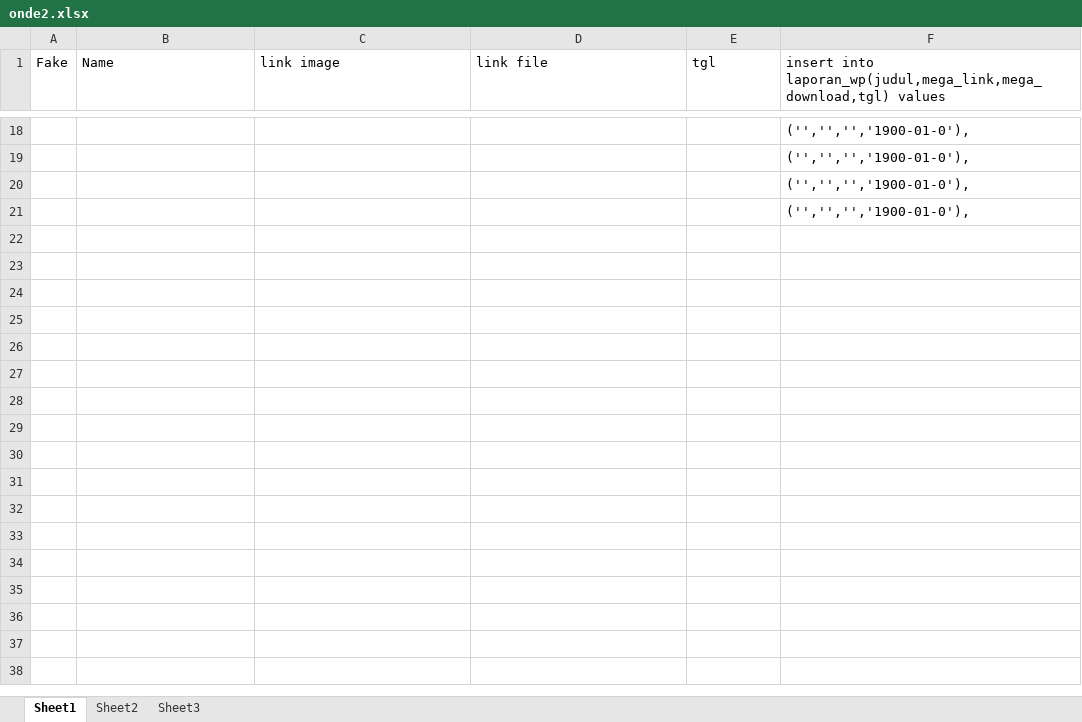
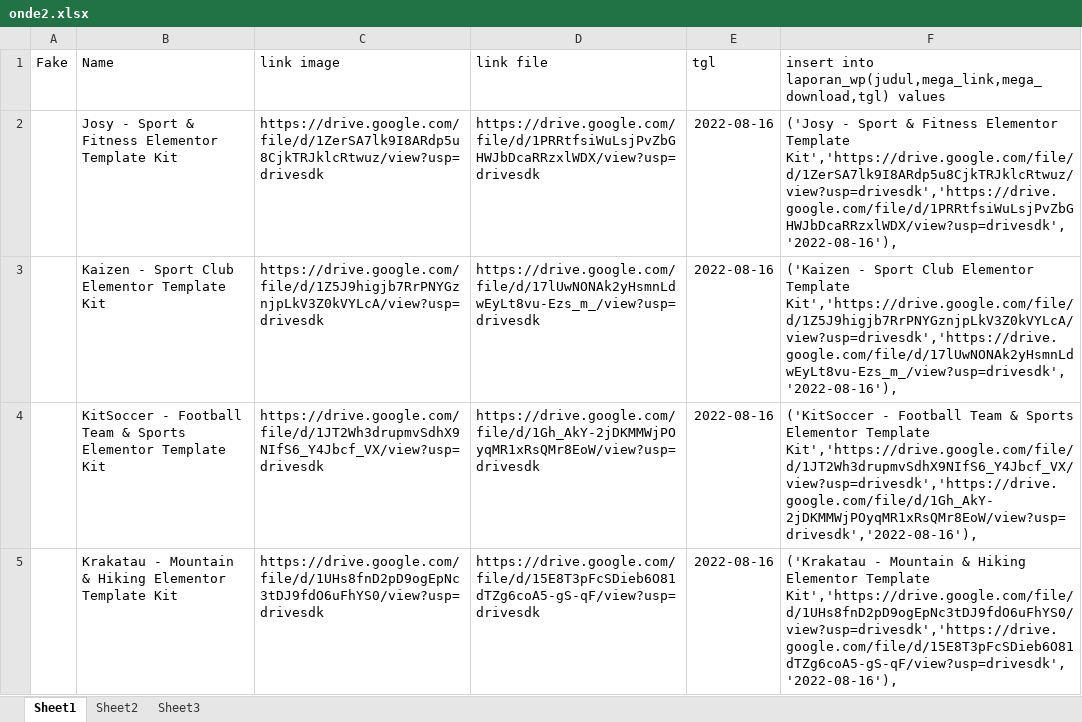
Before and after one commit to roni7032/shop, an Excel workbook: Post WP/onde2.xlsx, sheet Sheet1, drawn as a sheet; only a part is shown, gaps mark what is left out; values as stored, in another font and other column widths than the file's, no borders; removed rows and columns are numbered as before the commit, all else as after; the diff covers the shown part only; the diff names each change by its address in the sheet, - before the commit and + after, or states it on an @@ line.

```diff
--- a/Post WP/onde2.xlsx (sheet Sheet1)
+++ b/Post WP/onde2.xlsx (sheet Sheet1)
-row 18:  |  |  |  |  | ('','','','1900-01-0'),
-row 19:  |  |  |  |  | ('','','','1900-01-0'),
-row 20:  |  |  |  |  | ('','','','1900-01-0'),
-row 21:  |  |  |  |  | ('','','','1900-01-0'),
+row 2:  | Josy - Sport & Fitness Elementor Template Kit | https://drive.google.com/file/d/1ZerSA7lk9I8ARdp5u8CjkTRJklcRtwuz/view?usp=drivesdk | https://drive.google.com/file/d/1PRRtfsiWuLsjPvZbGHWJbDcaRRzxlWDX/view?usp=drivesdk | 2022-08-16 | ('Josy - Sport & Fitness Elementor Template Kit','https://drive.google.com/file/d/1ZerSA7lk9I8ARdp5u8CjkTRJklcRtwuz/view?usp=drivesdk','https://drive.google.com/file/d/1PRRtfsiWuLsjPvZbGHWJbDcaRRzxlWDX/view?usp=drivesdk','2022-08-16'),
+row 3:  | Kaizen - Sport Club Elementor Template Kit | https://drive.google.com/file/d/1Z5J9higjb7RrPNYGznjpLkV3Z0kVYLcA/view?usp=drivesdk | https://drive.google.com/file/d/17lUwNONAk2yHsmnLdwEyLt8vu-Ezs_m_/view?usp=drivesdk | 2022-08-16 | ('Kaizen - Sport Club Elementor Template Kit','https://drive.google.com/file/d/1Z5J9higjb7RrPNYGznjpLkV3Z0kVYLcA/view?usp=drivesdk','https://drive.google.com/file/d/17lUwNONAk2yHsmnLdwEyLt8vu-Ezs_m_/view?usp=drivesdk','2022-08-16'),
+row 4:  | KitSoccer - Football Team & Sports Elementor Template Kit | https://drive.google.com/file/d/1JT2Wh3drupmvSdhX9NIfS6_Y4Jbcf_VX/view?usp=drivesdk | https://drive.google.com/file/d/1Gh_AkY-2jDKMMWjPOyqMR1xRsQMr8EoW/view?usp=drivesdk | 2022-08-16 | ('KitSoccer - Football Team & Sports Elementor Template Kit','https://drive.google.com/file/d/1JT2Wh3drupmvSdhX9NIfS6_Y4Jbcf_VX/view?usp=drivesdk','https://drive.google.com/file/d/1Gh_AkY-2jDKMMWjPOyqMR1xRsQMr8EoW/view?usp=drivesdk','2022-08-16'),
+row 5:  | Krakatau - Mountain & Hiking Elementor Template Kit | https://drive.google.com/file/d/1UHs8fnD2pD9ogEpNc3tDJ9fdO6uFhYS0/view?usp=drivesdk | https://drive.google.com/file/d/15E8T3pFcSDieb6O81dTZg6coA5-gS-qF/view?usp=drivesdk | 2022-08-16 | ('Krakatau - Mountain & Hiking Elementor Template Kit','https://drive.google.com/file/d/1UHs8fnD2pD9ogEpNc3tDJ9fdO6uFhYS0/view?usp=drivesdk','https://drive.google.com/file/d/15E8T3pFcSDieb6O81dTZg6coA5-gS-qF/view?usp=drivesdk','2022-08-16'),
```
Also changed, not shown: 16 added rows and 16 removed rows elsewhere in this sheet, Post WP/onde-onde.xlsx, 3 other files.
